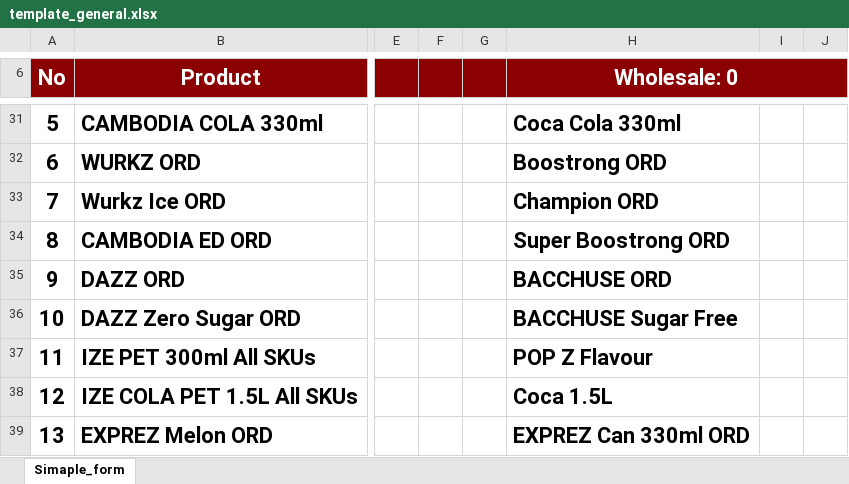
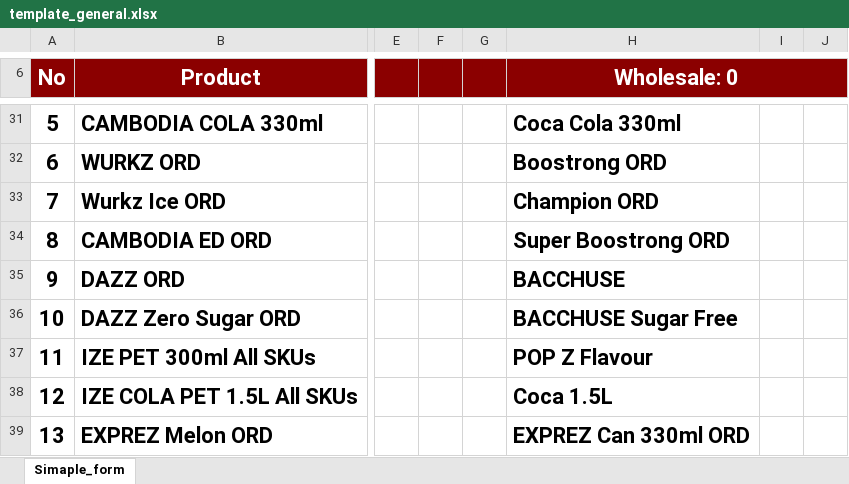
Before and after one commit to phearomITE/Market_Survey, an Excel workbook: templates/template_general.xlsx, sheet Simaple_form, drawn as a sheet; only a part is shown, gaps mark what is left out; values as stored, in another font and other column widths than the file's, no borders; charts and pictures not drawn; the diff names each change by its address in the sheet, - before the commit and + after, or states it on an @@ line.

Commit message:
Normalize BACCHUSE labels without ORD

```diff
--- a/templates/template_general.xlsx (sheet Simaple_form)
+++ b/templates/template_general.xlsx (sheet Simaple_form)
-H35 (Wholesale: 0): BACCHUSE ORD
+H35 (Wholesale: 0): BACCHUSE
```
Also changed, not shown: charts or pictures, 4 other files.
